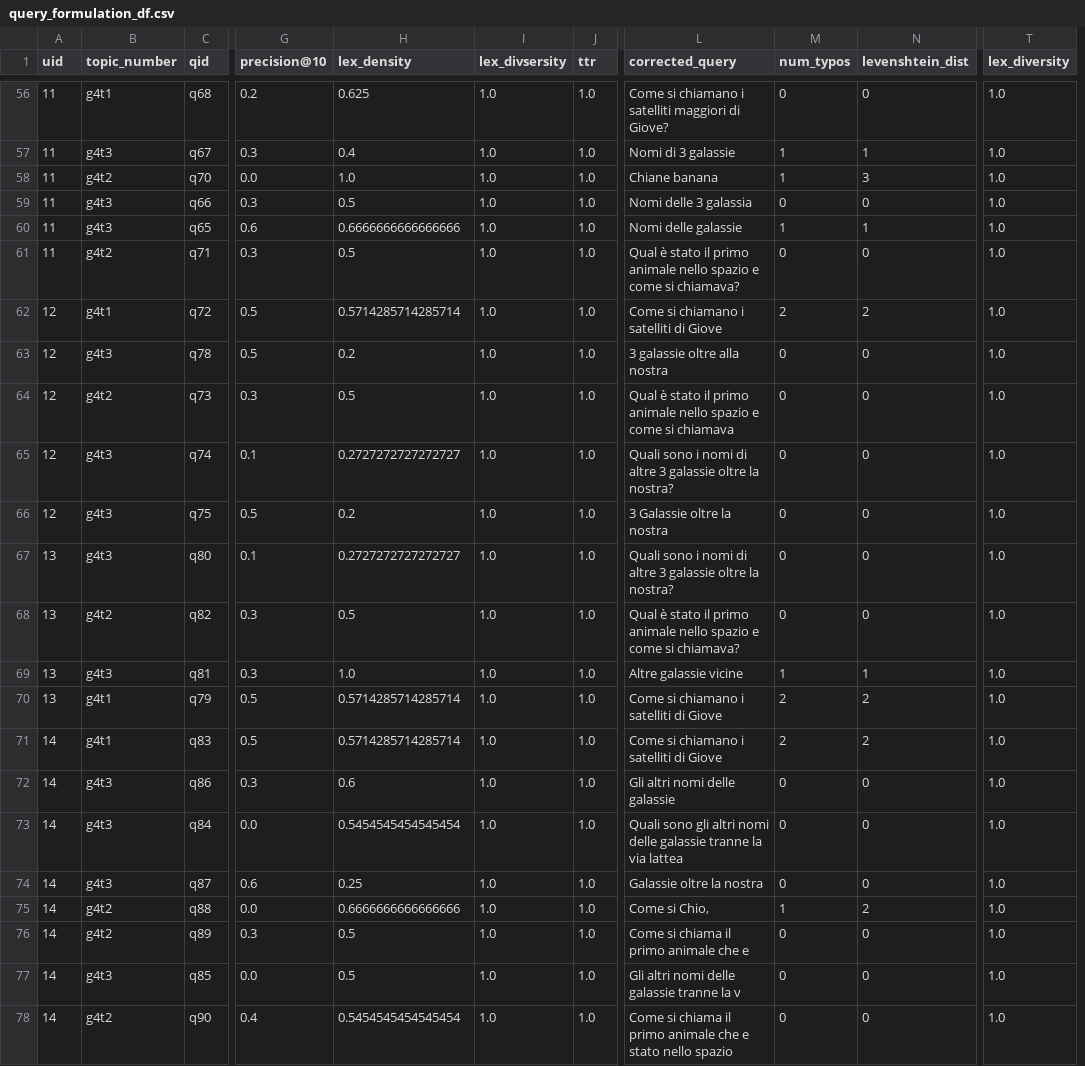
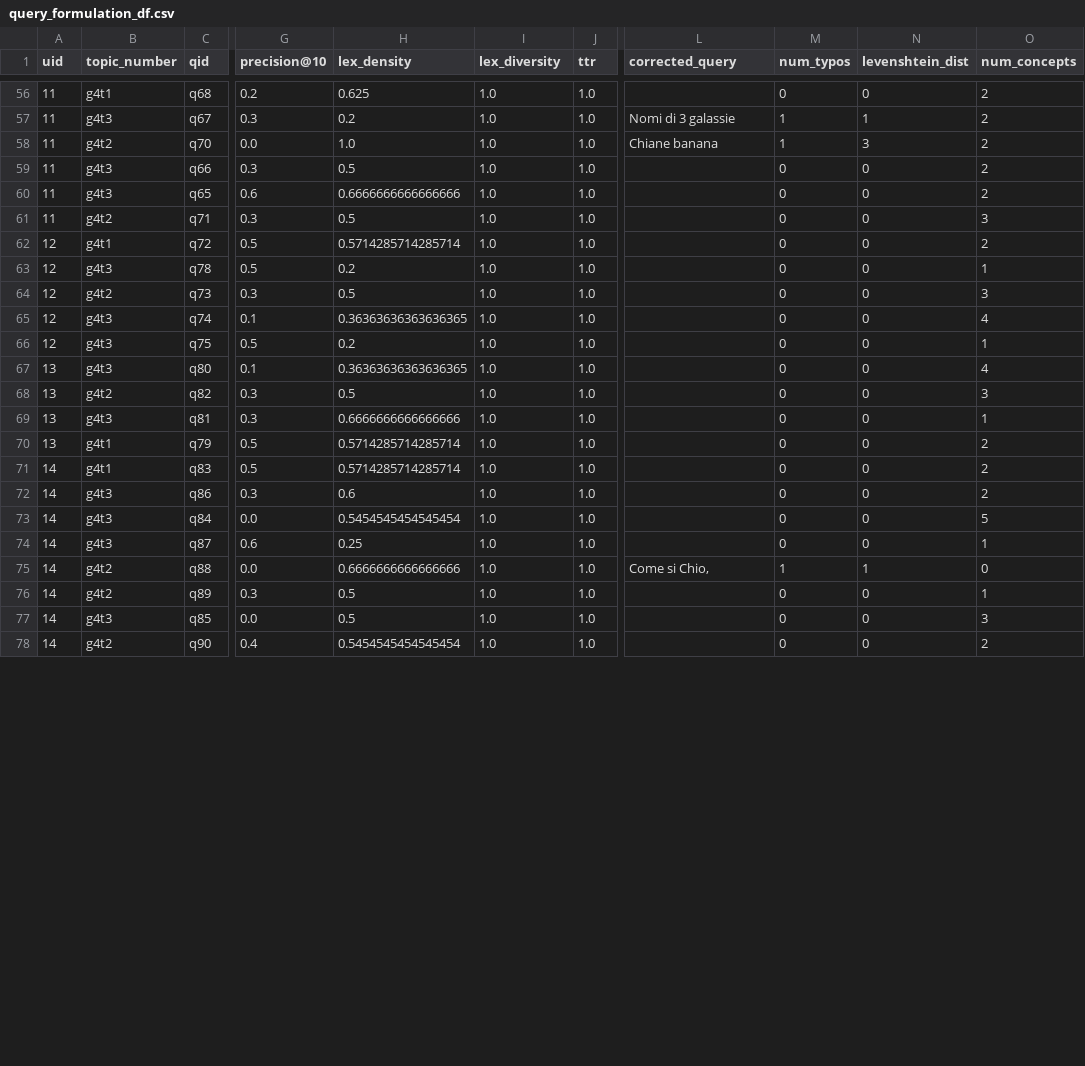
Before and after one commit to SOLandChildren/CHIIR27_LogAnalysis, a CSV file: Data/query_formulation_df.csv, drawn as a sheet; only a part is shown, gaps mark what is left out; removed rows and columns are numbered as before the commit, all else as after; the diff covers the shown part only; the diff names each change by its address in the sheet, - before the commit and + after, or states it on an @@ line.

```diff
--- a/Data/query_formulation_df.csv
+++ b/Data/query_formulation_df.csv
+column O (num_concepts), rows 56-78: 2 | 2 | 2 | 2 | 2 | 3 | 2 | 1 | 3 | 4 | 1 | 4 | 3 | 1 | 2 | 2 | 2 | 5 | 1 | 0 | 1 | 3 | 2
-column T (lex_diversity), rows 56-78: all 1.0
-I1: lex_divsersity
+I1: lex_diversity
-L56 (corrected_query): Come si chiamano i satelliti maggiori di Giove?
+L56 (corrected_query): (empty)
-H57 (lex_density): 0.4
+H57 (lex_density): 0.2
-L59 (corrected_query): Nomi delle 3 galassia
+L59 (corrected_query): (empty)
-L60 (corrected_query): Nomi delle galassie
+L60 (corrected_query): (empty)
-M60 (num_typos): 1
+M60 (num_typos): 0
-N60 (levenshtein_dist): 1
+N60 (levenshtein_dist): 0
-L61 (corrected_query): Qual è stato il primo animale nello spazio e come si chiamava?
+L61 (corrected_query): (empty)
-L62 (corrected_query): Come si chiamano i satelliti di Giove
+L62 (corrected_query): (empty)
-M62 (num_typos): 2
+M62 (num_typos): 0
-N62 (levenshtein_dist): 2
+N62 (levenshtein_dist): 0
-L63 (corrected_query): 3 galassie oltre alla nostra
+L63 (corrected_query): (empty)
-L64 (corrected_query): Qual è stato il primo animale nello spazio e come si chiamava
+L64 (corrected_query): (empty)
-H65 (lex_density): 0.2727272727272727
+H65 (lex_density): 0.36363636363636365
-L65 (corrected_query): Quali sono i nomi di altre 3 galassie oltre la nostra?
+L65 (corrected_query): (empty)
-L66 (corrected_query): 3 Galassie oltre la nostra
+L66 (corrected_query): (empty)
-H67 (lex_density): 0.2727272727272727
+H67 (lex_density): 0.36363636363636365
-L67 (corrected_query): Quali sono i nomi di altre 3 galassie oltre la nostra?
+L67 (corrected_query): (empty)
-L68 (corrected_query): Qual è stato il primo animale nello spazio e come si chiamava?
+L68 (corrected_query): (empty)
-H69 (lex_density): 1.0
+H69 (lex_density): 0.6666666666666666
-L69 (corrected_query): Altre galassie vicine
+L69 (corrected_query): (empty)
-M69 (num_typos): 1
+M69 (num_typos): 0
-N69 (levenshtein_dist): 1
+N69 (levenshtein_dist): 0
-L70:L71 (corrected_query): Come si chiamano i satelliti di Giove
+L70:L71 (corrected_query): (empty)
-M70:M71 (num_typos): 2
+M70:M71 (num_typos): 0
-N70:N71 (levenshtein_dist): 2
+N70:N71 (levenshtein_dist): 0
-L72 (corrected_query): Gli altri nomi delle galassie
+L72 (corrected_query): (empty)
-L73 (corrected_query): Quali sono gli altri nomi delle galassie tranne la via lattea
+L73 (corrected_query): (empty)
-L74 (corrected_query): Galassie oltre la nostra
+L74 (corrected_query): (empty)
-N75 (levenshtein_dist): 2
+N75 (levenshtein_dist): 1
-L76 (corrected_query): Come si chiama il primo animale che e
+L76 (corrected_query): (empty)
-L77 (corrected_query): Gli altri nomi delle galassie tranne la v
+L77 (corrected_query): (empty)
-L78 (corrected_query): Come si chiama il primo animale che e stato nello spazio
+L78 (corrected_query): (empty)
```
Also changed, not shown: 101 edited cells elsewhere in this file, Data/navigation_quality.csv, sig_test_query_formulation.csv, 3 other files.
